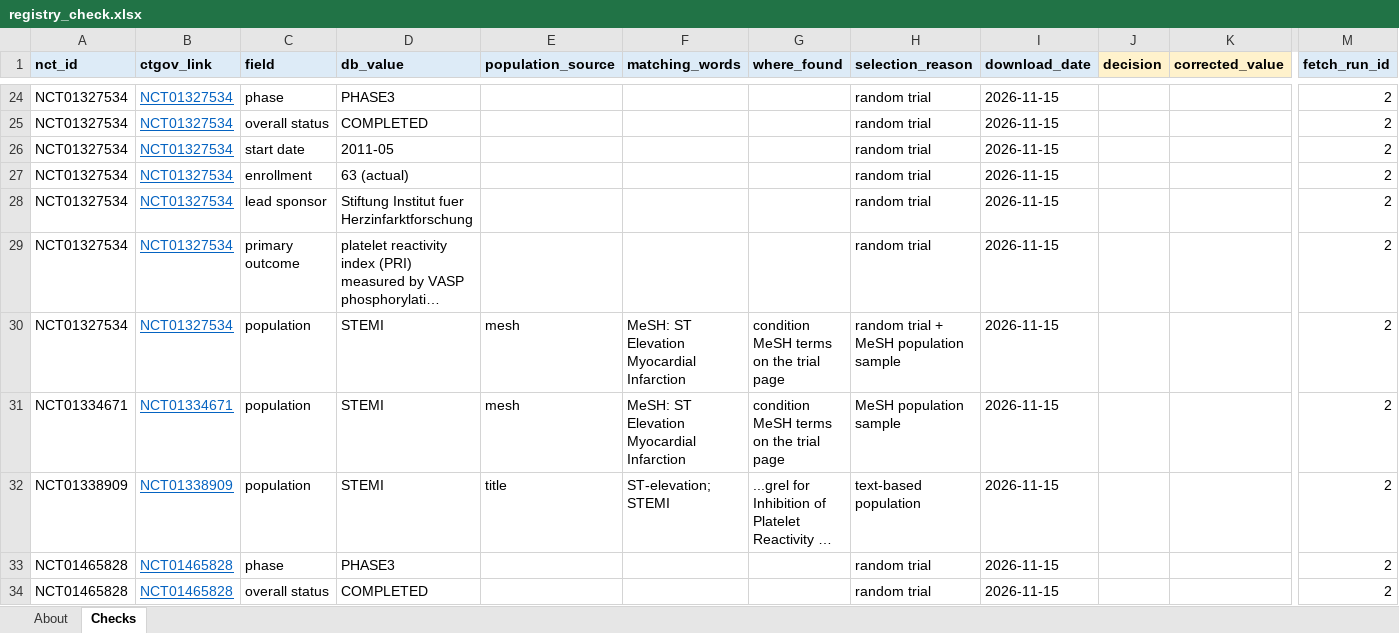
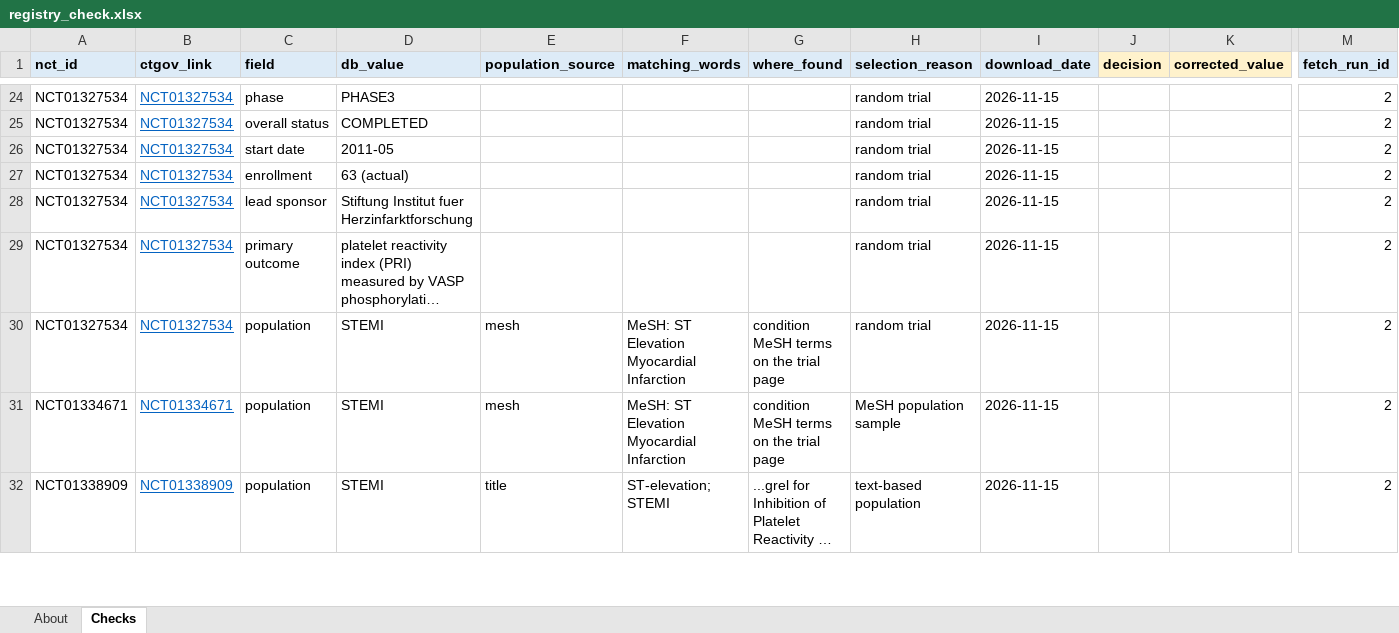
Before and after one commit to LeosphereMD/mi-clinical-trials-database, an Excel workbook: review/registry_check.xlsx, sheet Checks, drawn as a sheet; only a part is shown, gaps mark what is left out; long unchanged cells end in …; values as stored, in another font and other column widths than the file's, no borders; removed rows and columns are numbered as before the commit, all else as after; rows hold the shown columns only; the diff covers the shown part only; the diff names each change by its address in the sheet, - before the commit and + after, or states it on an @@ line.

```diff
--- a/review/registry_check.xlsx (sheet Checks)
+++ b/review/registry_check.xlsx (sheet Checks)
-H30 (selection_reason): random trial + MeSH population sample
+H30 (selection_reason): random trial
-row 33: NCT01465828 | NCT01465828 | phase | PHASE3 |  |  |  | random trial | 2026-11-15 |  |  | 2
-row 34: NCT01465828 | NCT01465828 | overall status | COMPLETED |  |  |  | random trial | 2026-11-15 |  |  | 2
```
Also changed, not shown: 7 added rows and 6 removed rows elsewhere in this sheet, sheet About, 9 other files.
